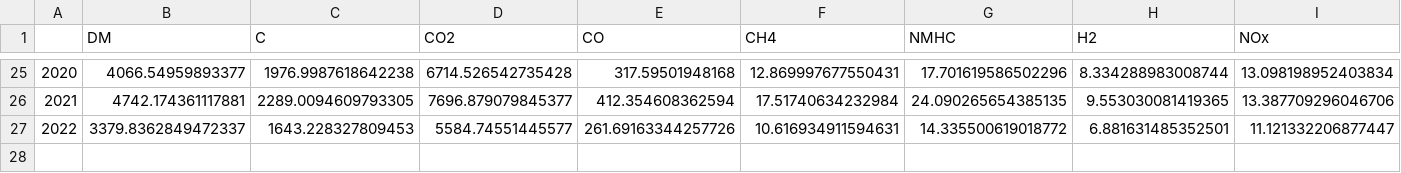
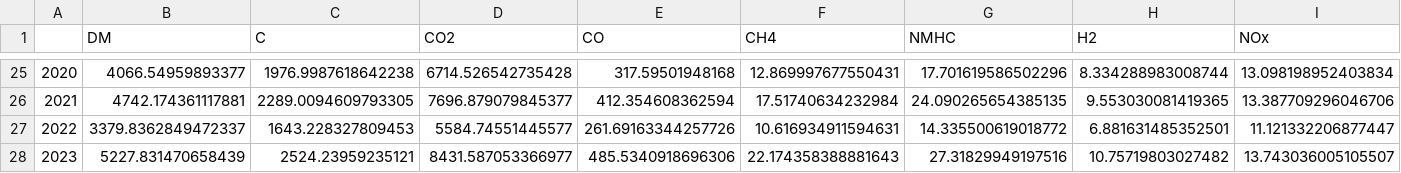
Before and after one commit to ClimateIndicator/forcing-timeseries, a CSV file: output/gfed4.1s_1997-2023.csv (was output/gfed4.1s_1997-2022.csv), drawn as a sheet; only a part is shown, gaps mark what is left out; rows hold the shown columns only; the diff names each change by its address in the sheet, - before the commit and + after, or states it on an @@ line.

```diff
--- a/output/gfed4.1s_1997-2022.csv
+++ b/output/gfed4.1s_1997-2023.csv
+row 28: 2023 | 5227.831470658439 | 2524.23959235121 | 8431.587053366977 | 485.5340918696306 | 22.174358388881643 | 27.31829949197516 | 10.75719803027482 | 13.743036005105507
```
Also changed, not shown: data/slcf_emissions/forster_et_al_2020/two_year_blip_emissions_ratios.csv, 2 other files.
